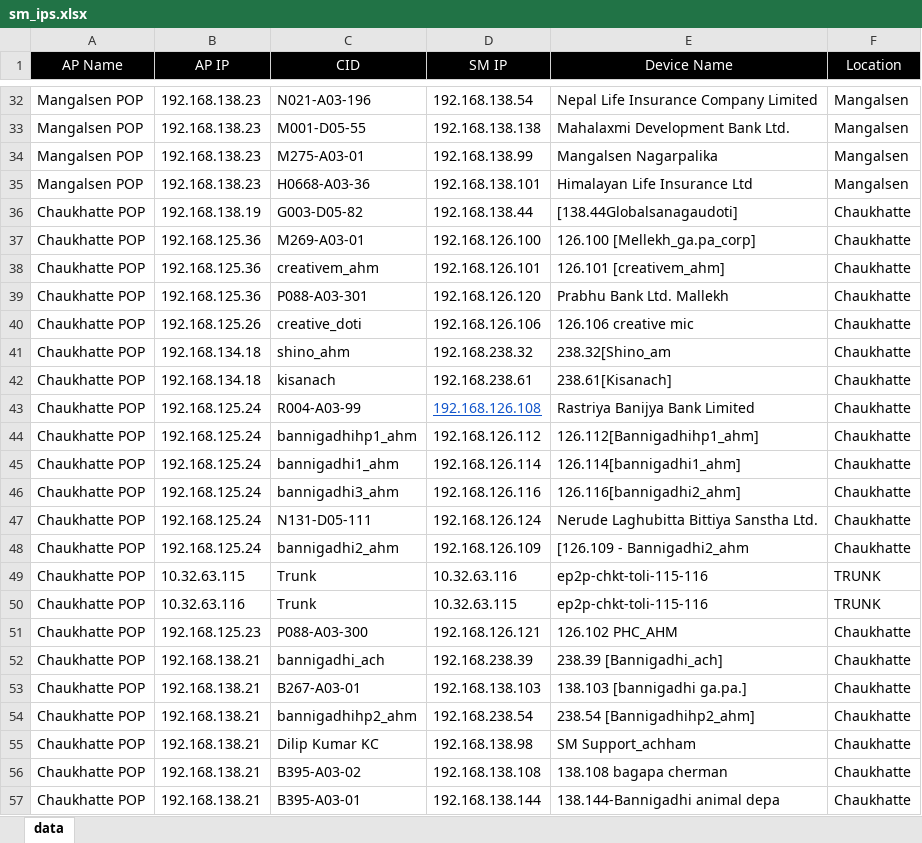
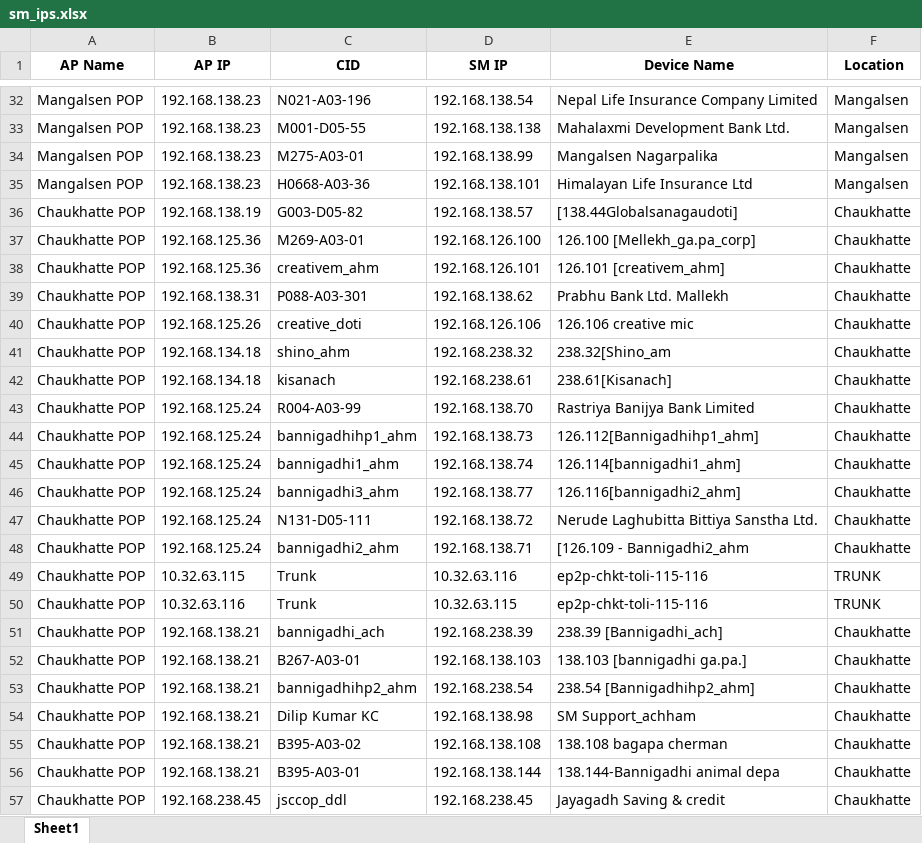
Before and after one commit to kabijwe/ISPWirelessmon, an Excel workbook: Documents/wirelessmonitoringsystem-main/sm_ips.xlsx, sheet Sheet1, drawn as a sheet; only a part is shown, gaps mark what is left out; the shorter side is filled out with more unchanged rows; values as stored, in another font and other column widths than the file's, no borders; charts and pictures not drawn; removed rows and columns are numbered as before the commit, all else as after; the diff covers the shown part only; the diff names each change by its address in the sheet, - before the commit and + after, or states it on an @@ line.

```diff
--- a/Documents/wirelessmonitoringsystem-main/sm_ips.xlsx (sheet Sheet1)
+++ b/Documents/wirelessmonitoringsystem-main/sm_ips.xlsx (sheet Sheet1)
-sheet tab: data
+sheet tab: Sheet1
@@ A1:F1 fill: #000000 → none, bold: off → on, text colour: #FFFFFF → black @@
-D36 (SM IP): 192.168.138.44
+D36 (SM IP): 192.168.138.57
-B39 (AP IP): 192.168.125.36
+B39 (AP IP): 192.168.138.31
-D39 (SM IP): 192.168.126.120
+D39 (SM IP): 192.168.138.62
-D43 (SM IP): 192.168.126.108
+D43 (SM IP): 192.168.138.70
@@ D43 underline: on → off, text colour: #1155CC → black @@
-D44 (SM IP): 192.168.126.112
+D44 (SM IP): 192.168.138.73
-D45 (SM IP): 192.168.126.114
+D45 (SM IP): 192.168.138.74
-D46 (SM IP): 192.168.126.116
+D46 (SM IP): 192.168.138.77
-D47 (SM IP): 192.168.126.124
+D47 (SM IP): 192.168.138.72
-D48 (SM IP): 192.168.126.109
+D48 (SM IP): 192.168.138.71
-row 51: Chaukhatte POP | 192.168.125.23 | P088-A03-300 | 192.168.126.121 | 126.102 PHC_AHM | Chaukhatte
```
Also changed, not shown: 154 added rows, 11 removed rows, 3 moved rows, 9 edited cells and cell formats elsewhere in this sheet, charts or pictures, 10 other files.
